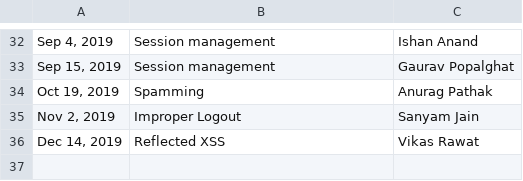
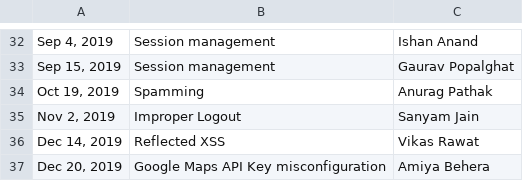
Before and after one commit to practo/secure-hof, a CSV file: _data/reports.csv, drawn as a sheet; only a part is shown, gaps mark what is left out; the diff names each change by its address in the sheet, - before the commit and + after, or states it on an @@ line.

Commit message:
Added Google Maps API key misconfiguration issue reported

```diff
--- a/_data/reports.csv
+++ b/_data/reports.csv
+row 37: Dec 20, 2019 | Google Maps API Key misconfiguration | Amiya Behera
```
